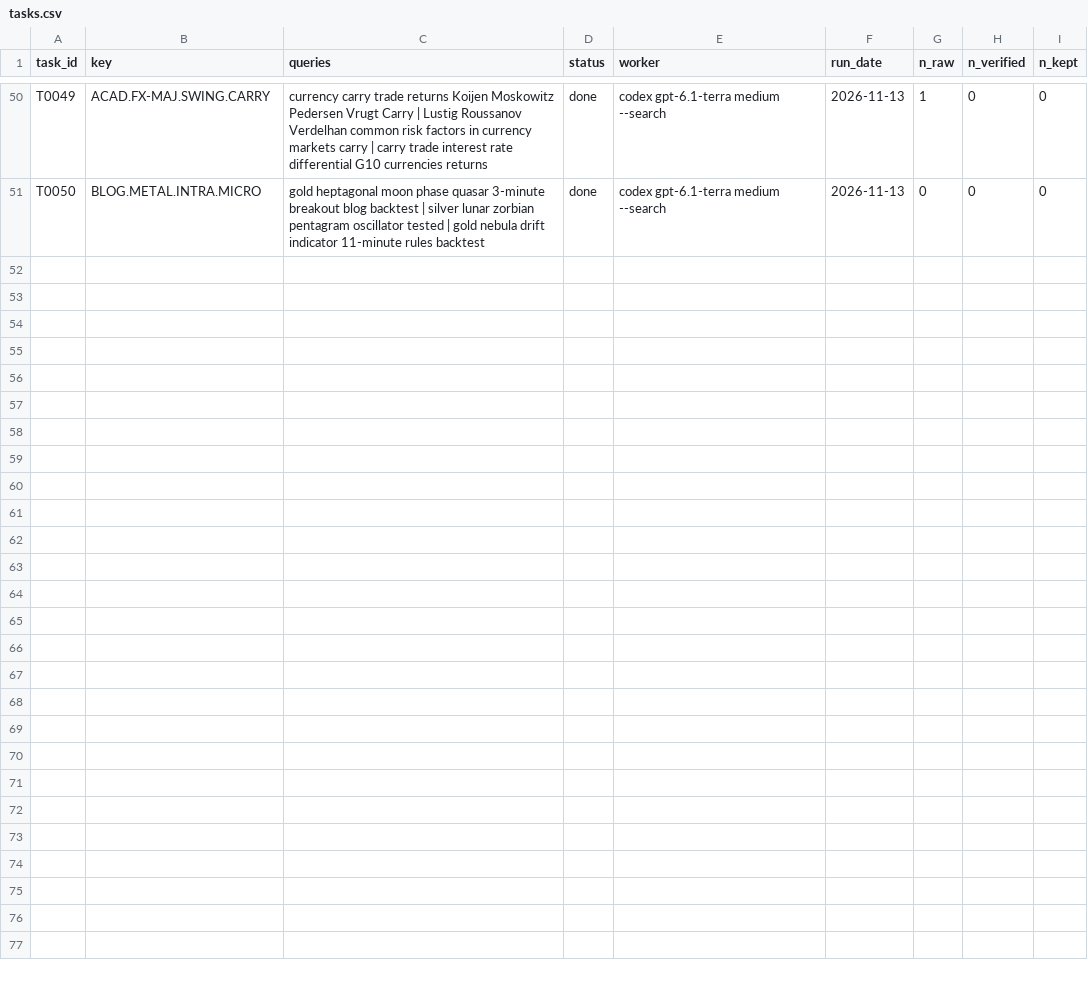
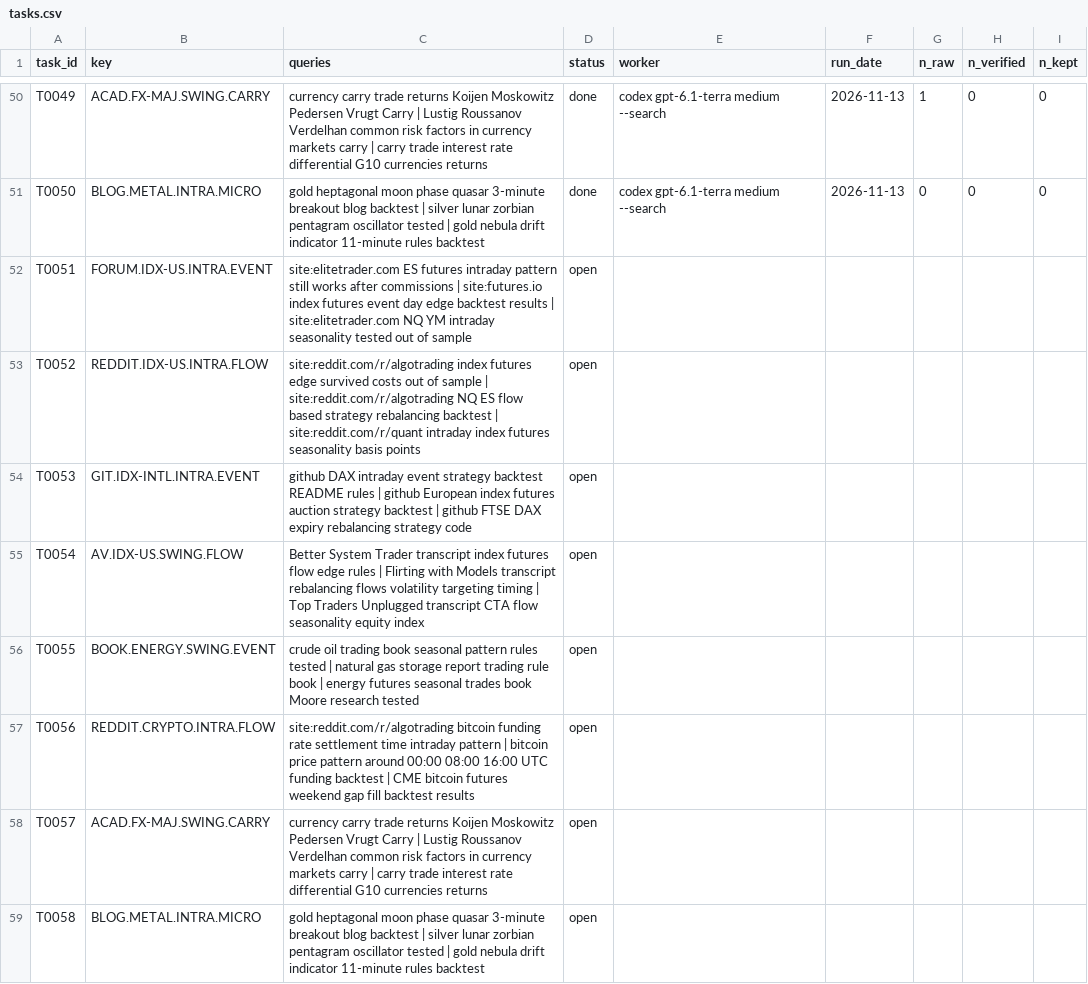
Before and after one commit to hslu-jwn/claude-backtester_V2, a CSV file: research/harvest/tasks.csv, drawn as a sheet; only a part is shown, gaps mark what is left out.

```diff
--- a/research/harvest/tasks.csv
+++ b/research/harvest/tasks.csv
@@ -51 +51,9 @@ T0049,ACAD.FX-MAJ.SWING.CARRY,currency carry trade returns Koijen Moskowitz Pede
 T0050,BLOG.METAL.INTRA.MICRO,gold heptagonal moon phase quasar 3-minute breakout blog backtest | silver lunar zorbian pentagram oscillator tested | gold nebula drift indicator 11-minute rules backtest,done,codex gpt-6.1-terra medium --search,2026-11-13,0,0,0
+T0051,FORUM.IDX-US.INTRA.EVENT,site:elitetrader.com ES futures intraday pattern still works after commissions | site:futures.io index futures event day edge backtest results | site:elitetrader.com NQ YM intraday seasonality tested out of sample,open,,,,,
+T0052,REDDIT.IDX-US.INTRA.FLOW,site:reddit.com/r/algotrading index futures edge survived costs out of sample | site:reddit.com/r/algotrading NQ ES flow based strategy rebalancing backtest | site:reddit.com/r/quant intraday index futures seasonality basis points,open,,,,,
+T0053,GIT.IDX-INTL.INTRA.EVENT,github DAX intraday event strategy backtest README rules | github European index futures auction strategy backtest | github FTSE DAX expiry rebalancing strategy code,open,,,,,
+T0054,AV.IDX-US.SWING.FLOW,Better System Trader transcript index futures flow edge rules | Flirting with Models transcript rebalancing flows volatility targeting timing | Top Traders Unplugged transcript CTA flow seasonality equity index,open,,,,,
+T0055,BOOK.ENERGY.SWING.EVENT,crude oil trading book seasonal pattern rules tested | natural gas storage report trading rule book | energy futures seasonal trades book Moore research tested,open,,,,,
+T0056,REDDIT.CRYPTO.INTRA.FLOW,site:reddit.com/r/algotrading bitcoin funding rate settlement time intraday pattern | bitcoin price pattern around 00:00 08:00 16:00 UTC funding backtest | CME bitcoin futures weekend gap fill backtest results,open,,,,,
+T0057,ACAD.FX-MAJ.SWING.CARRY,currency carry trade returns Koijen Moskowitz Pedersen Vrugt Carry | Lustig Roussanov Verdelhan common risk factors in currency markets carry | carry trade interest rate differential G10 currencies returns,open,,,,,
+T0058,BLOG.METAL.INTRA.MICRO,gold heptagonal moon phase quasar 3-minute breakout blog backtest | silver lunar zorbian pentagram oscillator tested | gold nebula drift indicator 11-minute rules backtest,open,,,,,
```
